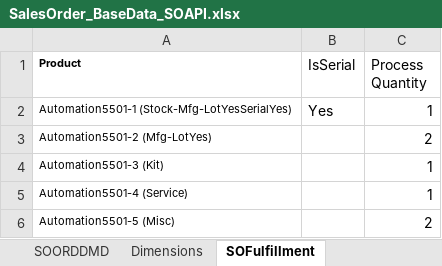
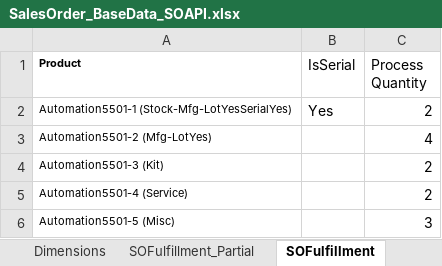
Before and after one commit to msuryawanshi20/rstk_PROVAR-COPADO, an Excel workbook: templates/QARSF/SalesOrder_BaseData_SOAPI.xlsx, sheet SOFulfillment, drawn as a sheet; values as stored, in another font and other column widths than the file's, no borders; the diff names each change by its address in the sheet, - before the commit and + after, or states it on an @@ line.

```diff
--- a/templates/QARSF/SalesOrder_BaseData_SOAPI.xlsx (sheet SOFulfillment)
+++ b/templates/QARSF/SalesOrder_BaseData_SOAPI.xlsx (sheet SOFulfillment)
+sheet tab: SOFulfillment_Partial
-C2 (Process Quantity): 1
+C2 (Process Quantity): 2
-C3 (Process Quantity): 2
+C3 (Process Quantity): 4
-C4:C5 (Process Quantity): 1
+C4:C5 (Process Quantity): 2
-C6 (Process Quantity): 2
+C6 (Process Quantity): 3
```
Also changed, not shown: sheet InventoryQuantity, sheet AddLine_Partial, templates/AutomationOrg/SalesOrder_BaseData_SOAPI.xlsx, 24 other files.
